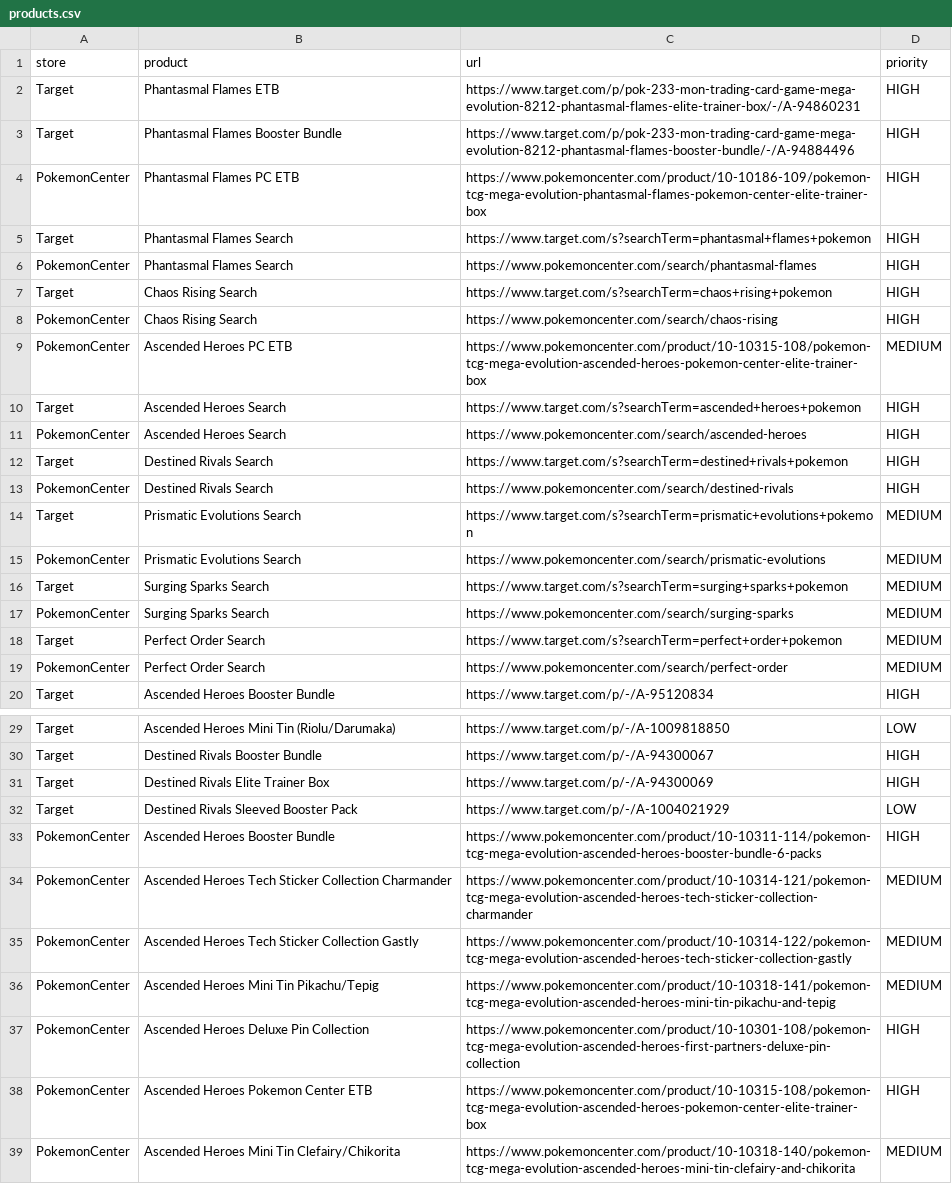
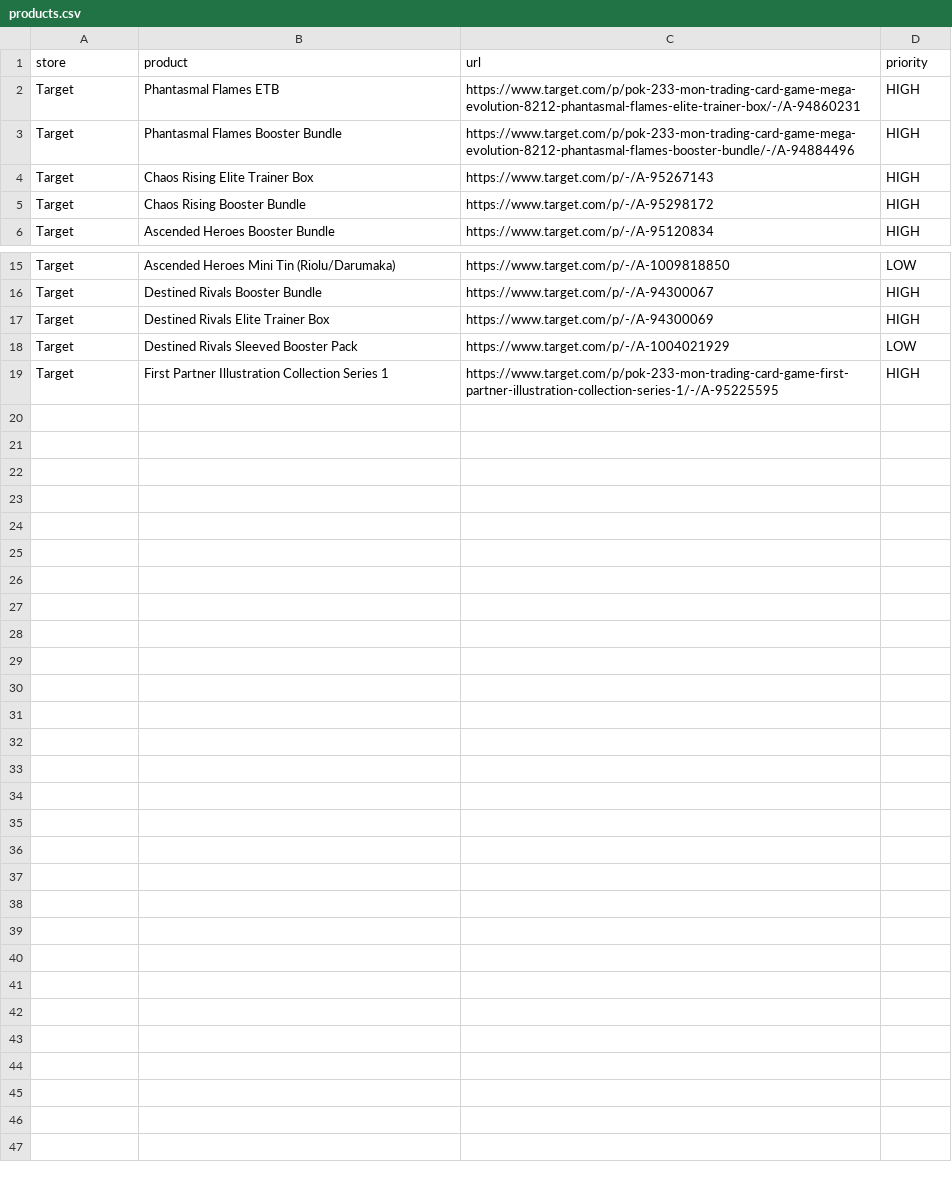
Before and after one commit to NukeBoy97/poke-bot, a CSV file: products.csv, drawn as a sheet; only a part is shown, gaps mark what is left out.

Commit message:
Update products.csv

```diff
--- a/products.csv
+++ b/products.csv
@@ -3,18 +3,4 @@ Target,Phantasmal Flames ETB,https://www.target.com/p/pok-233-mon-trading-card-g
 Target,Phantasmal Flames Booster Bundle,https://www.target.com/p/pok-233-mon-trading-card-game-mega-evolution-8212-phantasmal-flames-booster-bundle/-/A-94884496,HIGH
-PokemonCenter,Phantasmal Flames PC ETB,https://www.pokemoncenter.com/product/10-10186-109/pokemon-tcg-mega-evolution-phantasmal-flames-pokemon-center-elite-trainer-box,HIGH
-Target,Phantasmal Flames Search,https://www.target.com/s?searchTerm=phantasmal+flames+pokemon,HIGH
-PokemonCenter,Phantasmal Flames Search,https://www.pokemoncenter.com/search/phantasmal-flames,HIGH
-Target,Chaos Rising Search,https://www.target.com/s?searchTerm=chaos+rising+pokemon,HIGH
-PokemonCenter,Chaos Rising Search,https://www.pokemoncenter.com/search/chaos-rising,HIGH
-PokemonCenter,Ascended Heroes PC ETB,https://www.pokemoncenter.com/product/10-10315-108/pokemon-tcg-mega-evolution-ascended-heroes-pokemon-center-elite-trainer-box,MEDIUM
-Target,Ascended Heroes Search,https://www.target.com/s?searchTerm=ascended+heroes+pokemon,HIGH
-PokemonCenter,Ascended Heroes Search,https://www.pokemoncenter.com/search/ascended-heroes,HIGH
-Target,Destined Rivals Search,https://www.target.com/s?searchTerm=destined+rivals+pokemon,HIGH
-PokemonCenter,Destined Rivals Search,https://www.pokemoncenter.com/search/destined-rivals,HIGH
-Target,Prismatic Evolutions Search,https://www.target.com/s?searchTerm=prismatic+evolutions+pokemon,MEDIUM
-PokemonCenter,Prismatic Evolutions Search,https://www.pokemoncenter.com/search/prismatic-evolutions,MEDIUM
-Target,Surging Sparks Search,https://www.target.com/s?searchTerm=surging+sparks+pokemon,MEDIUM
-PokemonCenter,Surging Sparks Search,https://www.pokemoncenter.com/search/surging-sparks,MEDIUM
-Target,Perfect Order Search,https://www.target.com/s?searchTerm=perfect+order+pokemon,MEDIUM
-PokemonCenter,Perfect Order Search,https://www.pokemoncenter.com/search/perfect-order,MEDIUM
+Target,Chaos Rising Elite Trainer Box,https://www.target.com/p/-/A-95267143,HIGH
+Target,Chaos Rising Booster Bundle,https://www.target.com/p/-/A-95298172,HIGH
 Target,Ascended Heroes Booster Bundle,https://www.target.com/p/-/A-95120834,HIGH
@@ -32,8 +18,2 @@ Target,Destined Rivals Elite Trainer Box,https://www.target.com/p/-/A-94300069,H
 Target,Destined Rivals Sleeved Booster Pack,https://www.target.com/p/-/A-1004021929,LOW
-PokemonCenter,Ascended Heroes Booster Bundle,https://www.pokemoncenter.com/product/10-10311-114/pokemon-tcg-mega-evolution-ascended-heroes-booster-bundle-6-packs,HIGH
-PokemonCenter,Ascended Heroes Tech Sticker Collection Charmander,https://www.pokemoncenter.com/product/10-10314-121/pokemon-tcg-mega-evolution-ascended-heroes-tech-sticker-collection-charmander,MEDIUM
-PokemonCenter,Ascended Heroes Tech Sticker Collection Gastly,https://www.pokemoncenter.com/product/10-10314-122/pokemon-tcg-mega-evolution-ascended-heroes-tech-sticker-collection-gastly,MEDIUM
-PokemonCenter,Ascended Heroes Mini Tin Pikachu/Tepig,https://www.pokemoncenter.com/product/10-10318-141/pokemon-tcg-mega-evolution-ascended-heroes-mini-tin-pikachu-and-tepig,MEDIUM
-PokemonCenter,Ascended Heroes Deluxe Pin Collection,https://www.pokemoncenter.com/product/10-10301-108/pokemon-tcg-mega-evolution-ascended-heroes-first-partners-deluxe-pin-collection,HIGH
-PokemonCenter,Ascended Heroes Pokemon Center ETB,https://www.pokemoncenter.com/product/10-10315-108/pokemon-tcg-mega-evolution-ascended-heroes-pokemon-center-elite-trainer-box,HIGH
-PokemonCenter,Ascended Heroes Mini Tin Clefairy/Chikorita,https://www.pokemoncenter.com/product/10-10318-140/pokemon-tcg-mega-evolution-ascended-heroes-mini-tin-clefairy-and-chikorita,MEDIUM
+Target,First Partner Illustration Collection Series 1,https://www.target.com/p/pok-233-mon-trading-card-game-first-partner-illustration-collection-series-1/-/A-95225595,HIGH
```
